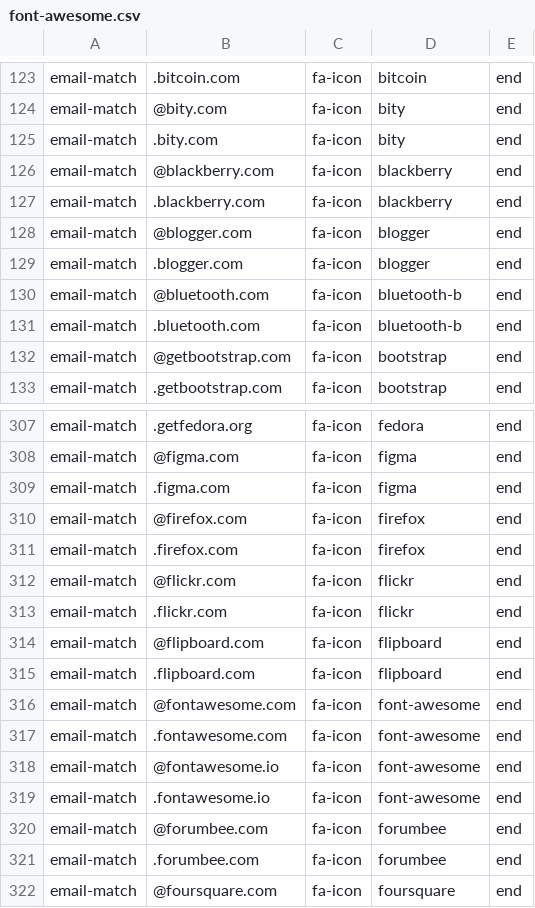
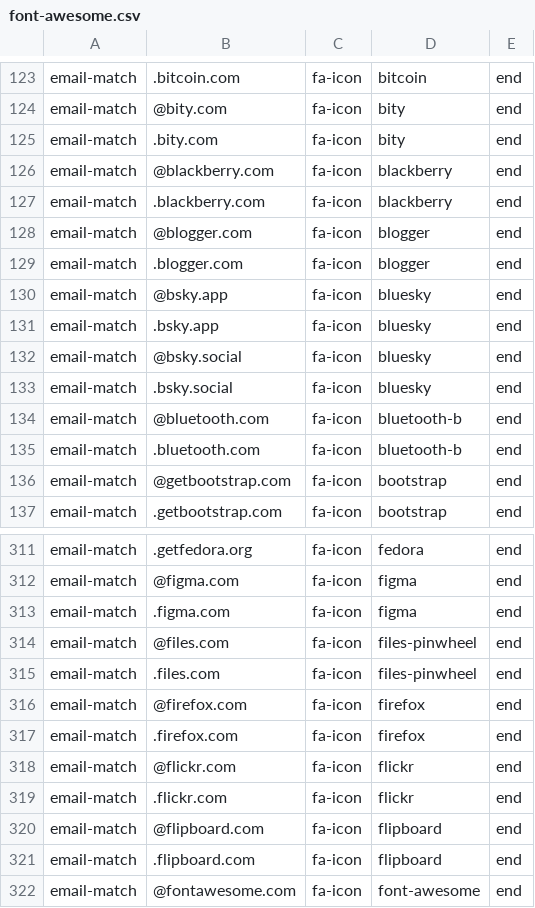
Before and after one commit to coliff/sender-brand-icon-avatars-for-email, a CSV file: font-awesome.csv, drawn as a sheet; only a part is shown, gaps mark what is left out; the shorter side is filled out with more unchanged rows; the diff names each change by its address in the sheet, - before the commit and + after, or states it on an @@ line.

Commit message:
Add BlueSky and Files.com

```diff
--- a/font-awesome.csv
+++ b/font-awesome.csv
+row 130: email-match | @bsky.app | fa-icon | bluesky | end
+row 131: email-match | .bsky.app | fa-icon | bluesky | end
+row 132: email-match | @bsky.social | fa-icon | bluesky | end
+row 133: email-match | .bsky.social | fa-icon | bluesky | end
+row 314: email-match | @files.com | fa-icon | files-pinwheel | end
+row 315: email-match | .files.com | fa-icon | files-pinwheel | end
```
